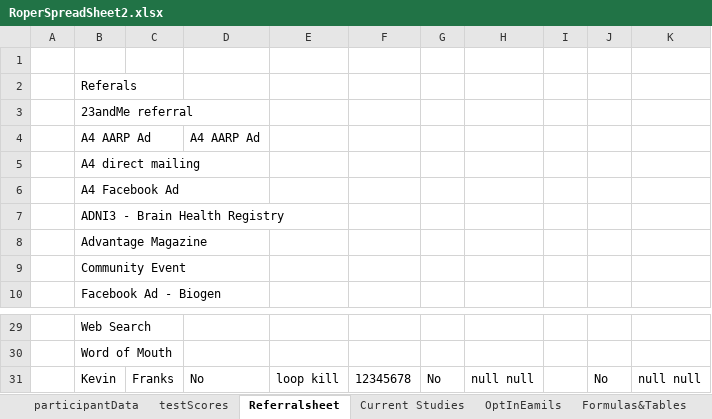
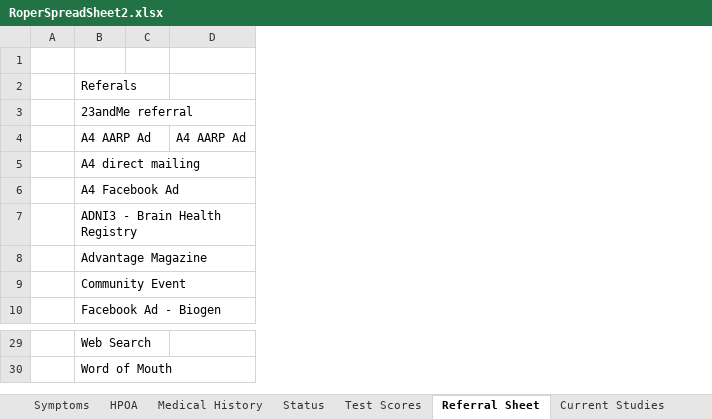
Before and after one commit to andersonjackson-ttc/rsfh-alz-intake-b, an Excel workbook: java/RoperALZIntake/RoperSpreadSheet2.xlsx, sheet Referral Sheet, drawn as a sheet; only a part is shown, gaps mark what is left out; values as stored, in another font and other column widths than the file's, no borders; table styles not drawn; removed rows and columns are numbered as before the commit, all else as after; the diff names each change by its address in the sheet, - before the commit and + after, or states it on an @@ line.

Commit message:
Spread sheet

```diff
--- a/java/RoperALZIntake/RoperSpreadSheet2.xlsx (sheet Referral Sheet)
+++ b/java/RoperALZIntake/RoperSpreadSheet2.xlsx (sheet Referral Sheet)
-sheet tab: testScores
+sheet tab: Test Scores
-sheet tab: Referralsheet
+sheet tab: Referral Sheet
+sheet tab: Symptoms
+sheet tab: HPOA
+sheet tab: Medical History
+sheet tab: Status
-column C, empty
+column C, empty
-column E, empty
-column F, empty
-column G, empty
-column H, empty
-column I, empty
-column J, empty
-column K, empty
-row 31:  | Kevin | Franks | No | loop kill | 12345678 | No | null null |  | No | null null
```
Also changed, not shown: sheet Participant Data, sheet Test Scores, sheet Formulas&Tables, sheet Current Studies, other sheet tabs.
